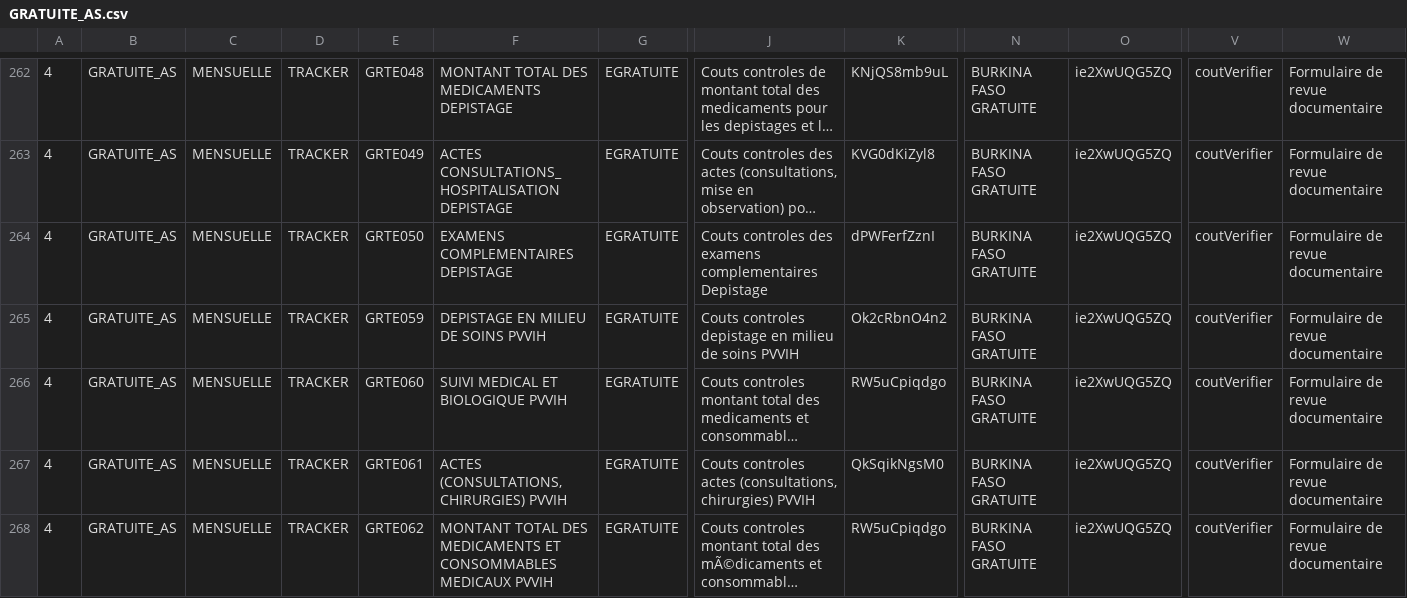
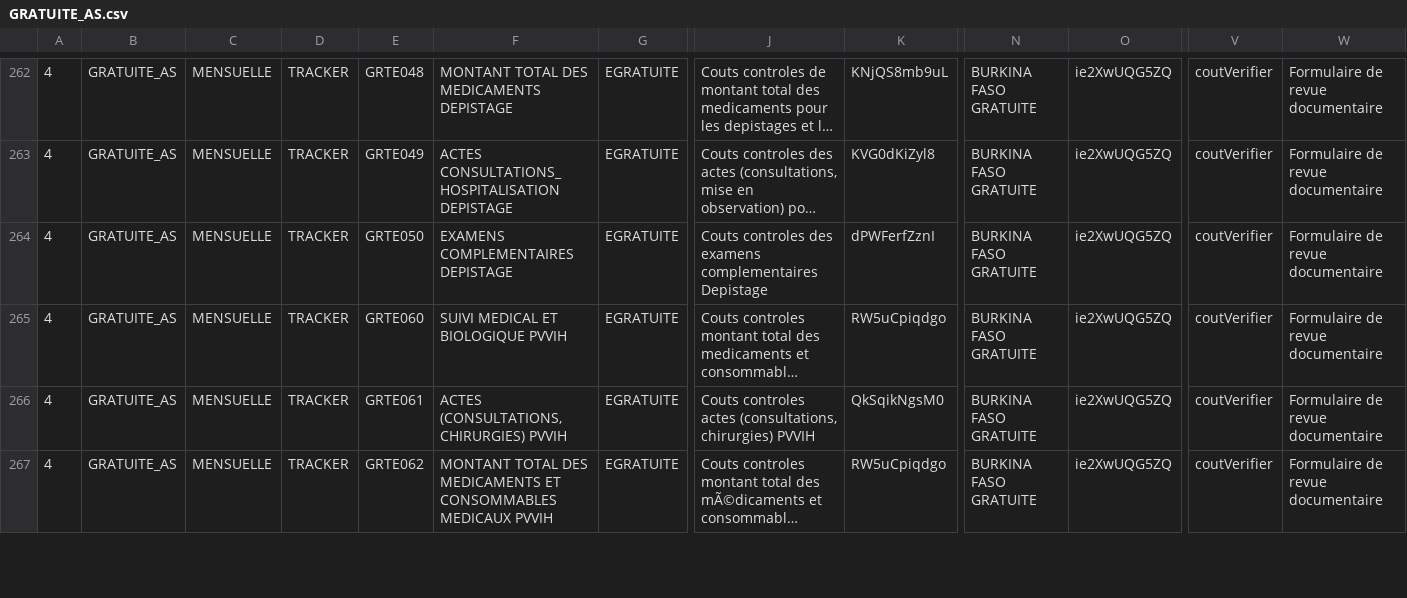
Before and after one commit to cyrillekouassi/ZatoFile, a CSV file: GRATUITE_AS.csv, drawn as a sheet; only a part is shown, gaps mark what is left out; long unchanged cells end in …; rows hold the shown columns only; the diff names each change by its address in the sheet, - before the commit and + after, or states it on an @@ line.

Commit message:
Add files via upload

```diff
--- a/GRATUITE_AS.csv
+++ b/GRATUITE_AS.csv
-row 265: 4 | GRATUITE_AS | MENSUELLE | TRACKER | GRTE059 | DEPISTAGE EN MILIEU DE SOINS PVVIH | EGRATUITE | Couts controles depistage en milieu de soins PVVIH | Ok2cRbnO4n2 | BURKINA FASO GRATUITE | ie2XwUQG5ZQ | coutVerifier | Formulaire de revue documentaire
```
